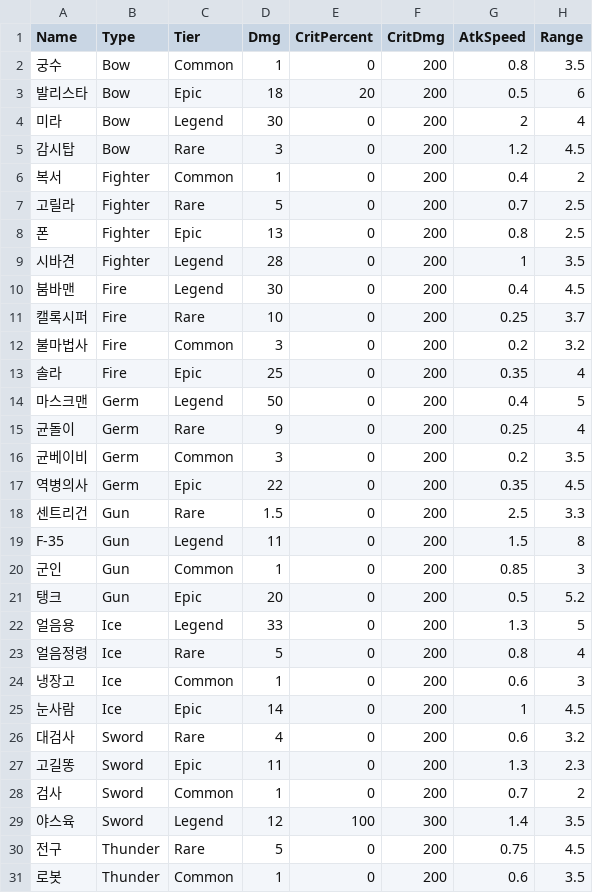
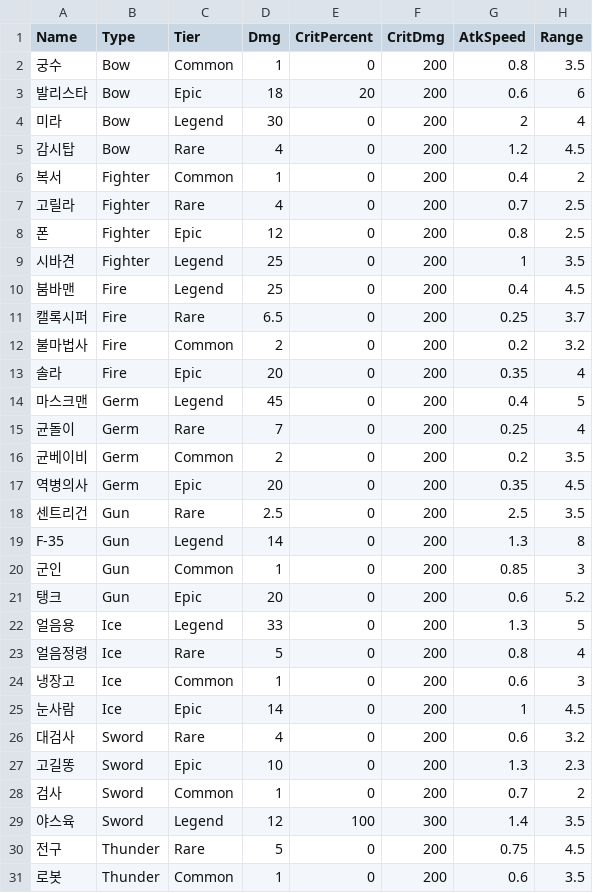
Before and after one commit to HongDaHyun/RandomTowerDefense, a CSV file: RTD/Assets/Scripts/Manager/CSV/UnitStat.csv, drawn as a sheet; only a part is shown.

```diff
--- a/RTD/Assets/Scripts/Manager/CSV/UnitStat.csv
+++ b/RTD/Assets/Scripts/Manager/CSV/UnitStat.csv
@@ -2,21 +2,21 @@ Name,Type,Tier,Dmg,CritPercent,CritDmg,AtkSpeed,Range
 궁수,Bow,Common,1,0,200,0.8,3.5
-발리스타,Bow,Epic,18,20,200,0.5,6
+발리스타,Bow,Epic,18,20,200,0.6,6
 미라,Bow,Legend,30,0,200,2,4
-감시탑,Bow,Rare,3,0,200,1.2,4.5
+감시탑,Bow,Rare,4,0,200,1.2,4.5
 복서,Fighter,Common,1,0,200,0.4,2
-고릴라,Fighter,Rare,5,0,200,0.7,2.5
-폰,Fighter,Epic,13,0,200,0.8,2.5
-시바견,Fighter,Legend,28,0,200,1,3.5
-붐바맨,Fire,Legend,30,0,200,0.4,4.5
-캘록시퍼,Fire,Rare,10,0,200,0.25,3.7
-불마법사,Fire,Common,3,0,200,0.2,3.2
-솔라,Fire,Epic,25,0,200,0.35,4
-마스크맨,Germ,Legend,50,0,200,0.4,5
-균돌이,Germ,Rare,9,0,200,0.25,4
-균베이비,Germ,Common,3,0,200,0.2,3.5
-역병의사,Germ,Epic,22,0,200,0.35,4.5
-센트리건,Gun,Rare,1.5,0,200,2.5,3.3
-F-35,Gun,Legend,11,0,200,1.5,8
+고릴라,Fighter,Rare,4,0,200,0.7,2.5
+폰,Fighter,Epic,12,0,200,0.8,2.5
+시바견,Fighter,Legend,25,0,200,1,3.5
+붐바맨,Fire,Legend,25,0,200,0.4,4.5
+캘록시퍼,Fire,Rare,6.5,0,200,0.25,3.7
+불마법사,Fire,Common,2,0,200,0.2,3.2
+솔라,Fire,Epic,20,0,200,0.35,4
+마스크맨,Germ,Legend,45,0,200,0.4,5
+균돌이,Germ,Rare,7,0,200,0.25,4
+균베이비,Germ,Common,2,0,200,0.2,3.5
+역병의사,Germ,Epic,20,0,200,0.35,4.5
+센트리건,Gun,Rare,2.5,0,200,2.5,3.5
+F-35,Gun,Legend,14,0,200,1.3,8
 군인,Gun,Common,1,0,200,0.85,3
-탱크,Gun,Epic,20,0,200,0.5,5.2
+탱크,Gun,Epic,20,0,200,0.6,5.2
 얼음용,Ice,Legend,33,0,200,1.3,5
@@ -26,3 +26,3 @@ F-35,Gun,Legend,11,0,200,1.5,8
 대검사,Sword,Rare,4,0,200,0.6,3.2
-고길똥,Sword,Epic,11,0,200,1.3,2.3
+고길똥,Sword,Epic,10,0,200,1.3,2.3
 검사,Sword,Common,1,0,200,0.7,2
```
Also changed, not shown: 7 other files.
